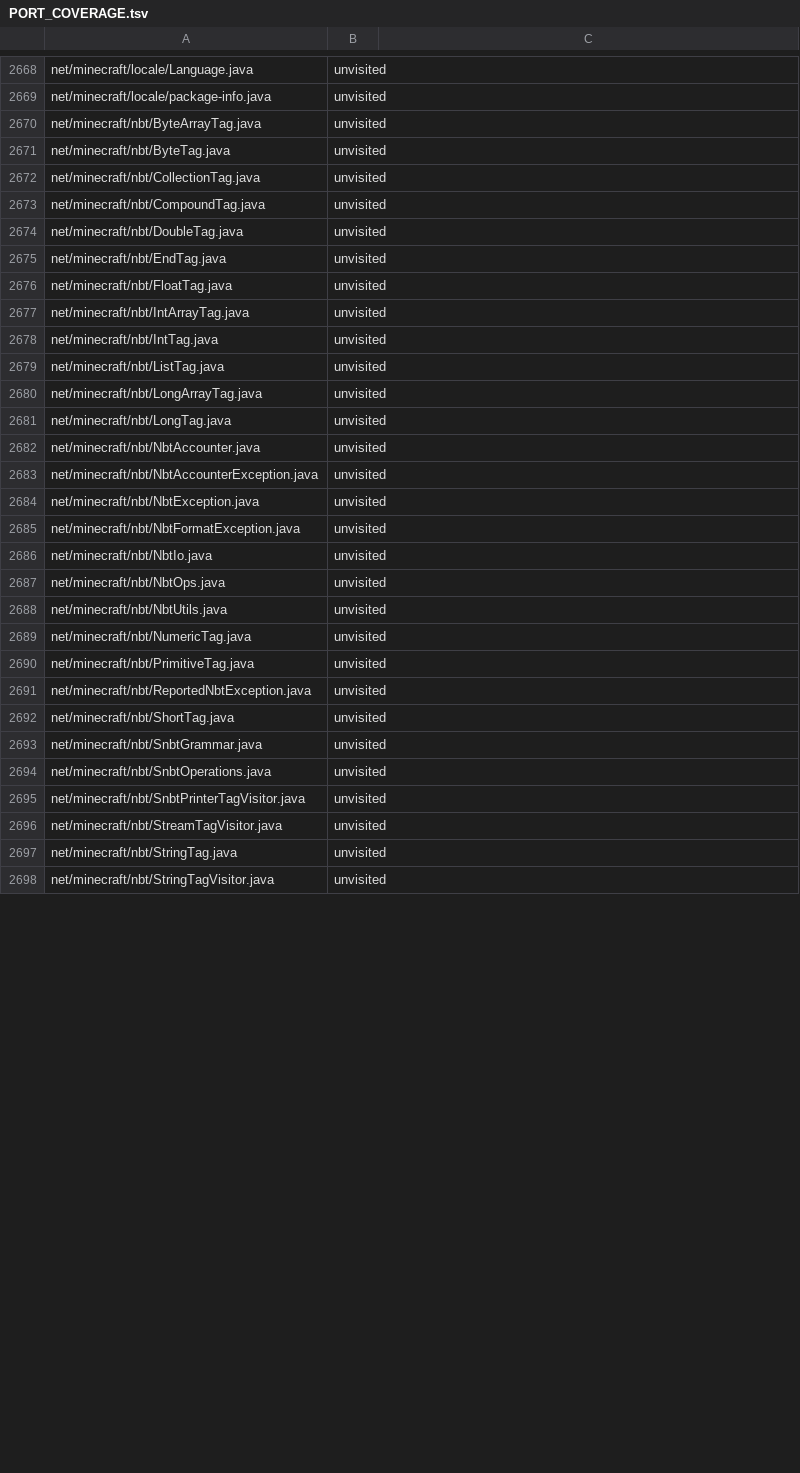
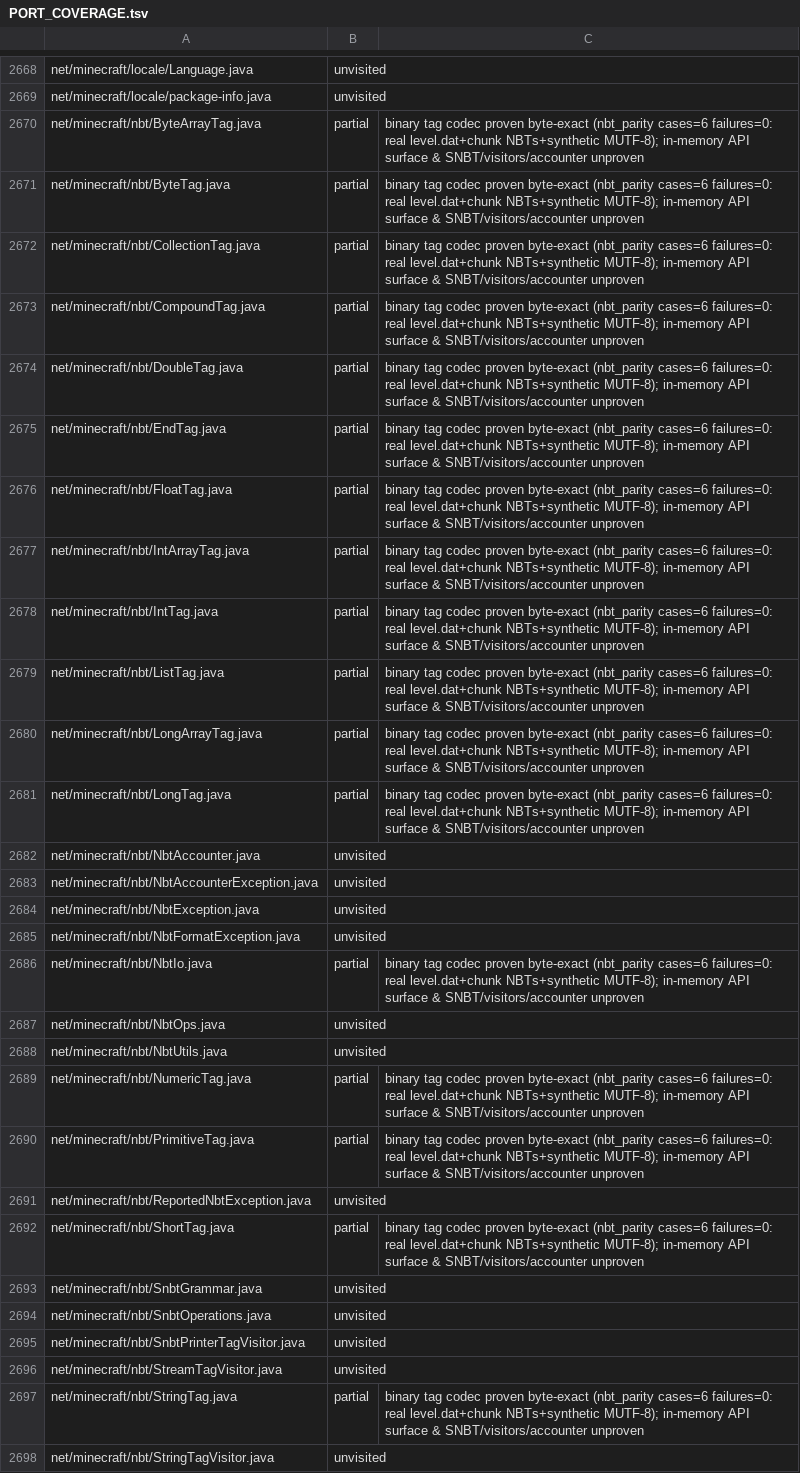
Before and after one commit to mtrdrgz/minecraftcpp, a TSV file: mcpp/docs/PORT_COVERAGE.tsv, drawn as a sheet; only a part is shown, gaps mark what is left out; the diff covers the shown part only.

```diff
--- a/mcpp/docs/PORT_COVERAGE.tsv
+++ b/mcpp/docs/PORT_COVERAGE.tsv
@@ -2669,14 +2669,14 @@ net/minecraft/locale/Language.java	unvisited
 net/minecraft/locale/package-info.java	unvisited	
-net/minecraft/nbt/ByteArrayTag.java	unvisited	
-net/minecraft/nbt/ByteTag.java	unvisited	
-net/minecraft/nbt/CollectionTag.java	unvisited	
-net/minecraft/nbt/CompoundTag.java	unvisited	
-net/minecraft/nbt/DoubleTag.java	unvisited	
-net/minecraft/nbt/EndTag.java	unvisited	
-net/minecraft/nbt/FloatTag.java	unvisited	
-net/minecraft/nbt/IntArrayTag.java	unvisited	
-net/minecraft/nbt/IntTag.java	unvisited	
-net/minecraft/nbt/ListTag.java	unvisited	
-net/minecraft/nbt/LongArrayTag.java	unvisited	
-net/minecraft/nbt/LongTag.java	unvisited	
+net/minecraft/nbt/ByteArrayTag.java	partial	binary tag codec proven byte-exact (nbt_parity cases=6 failures=0: real level.dat+chunk NBTs+synthetic MUTF-8); in-memory API surface & SNBT/visitors/accounter unproven
+net/minecraft/nbt/ByteTag.java	partial	binary tag codec proven byte-exact (nbt_parity cases=6 failures=0: real level.dat+chunk NBTs+synthetic MUTF-8); in-memory API surface & SNBT/visitors/accounter unproven
+net/minecraft/nbt/CollectionTag.java	partial	binary tag codec proven byte-exact (nbt_parity cases=6 failures=0: real level.dat+chunk NBTs+synthetic MUTF-8); in-memory API surface & SNBT/visitors/accounter unproven
+net/minecraft/nbt/CompoundTag.java	partial	binary tag codec proven byte-exact (nbt_parity cases=6 failures=0: real level.dat+chunk NBTs+synthetic MUTF-8); in-memory API surface & SNBT/visitors/accounter unproven
+net/minecraft/nbt/DoubleTag.java	partial	binary tag codec proven byte-exact (nbt_parity cases=6 failures=0: real level.dat+chunk NBTs+synthetic MUTF-8); in-memory API surface & SNBT/visitors/accounter unproven
+net/minecraft/nbt/EndTag.java	partial	binary tag codec proven byte-exact (nbt_parity cases=6 failures=0: real level.dat+chunk NBTs+synthetic MUTF-8); in-memory API surface & SNBT/visitors/accounter unproven
+net/minecraft/nbt/FloatTag.java	partial	binary tag codec proven byte-exact (nbt_parity cases=6 failures=0: real level.dat+chunk NBTs+synthetic MUTF-8); in-memory API surface & SNBT/visitors/accounter unproven
+net/minecraft/nbt/IntArrayTag.java	partial	binary tag codec proven byte-exact (nbt_parity cases=6 failures=0: real level.dat+chunk NBTs+synthetic MUTF-8); in-memory API surface & SNBT/visitors/accounter unproven
+net/minecraft/nbt/IntTag.java	partial	binary tag codec proven byte-exact (nbt_parity cases=6 failures=0: real level.dat+chunk NBTs+synthetic MUTF-8); in-memory API surface & SNBT/visitors/accounter unproven
+net/minecraft/nbt/ListTag.java	partial	binary tag codec proven byte-exact (nbt_parity cases=6 failures=0: real level.dat+chunk NBTs+synthetic MUTF-8); in-memory API surface & SNBT/visitors/accounter unproven
+net/minecraft/nbt/LongArrayTag.java	partial	binary tag codec proven byte-exact (nbt_parity cases=6 failures=0: real level.dat+chunk NBTs+synthetic MUTF-8); in-memory API surface & SNBT/visitors/accounter unproven
+net/minecraft/nbt/LongTag.java	partial	binary tag codec proven byte-exact (nbt_parity cases=6 failures=0: real level.dat+chunk NBTs+synthetic MUTF-8); in-memory API surface & SNBT/visitors/accounter unproven
 net/minecraft/nbt/NbtAccounter.java	unvisited	
@@ -2685,9 +2685,9 @@ net/minecraft/nbt/NbtException.java	unvisited
 net/minecraft/nbt/NbtFormatException.java	unvisited	
-net/minecraft/nbt/NbtIo.java	unvisited	
+net/minecraft/nbt/NbtIo.java	partial	binary tag codec proven byte-exact (nbt_parity cases=6 failures=0: real level.dat+chunk NBTs+synthetic MUTF-8); in-memory API surface & SNBT/visitors/accounter unproven
 net/minecraft/nbt/NbtOps.java	unvisited	
 net/minecraft/nbt/NbtUtils.java	unvisited	
-net/minecraft/nbt/NumericTag.java	unvisited	
-net/minecraft/nbt/PrimitiveTag.java	unvisited	
+net/minecraft/nbt/NumericTag.java	partial	binary tag codec proven byte-exact (nbt_parity cases=6 failures=0: real level.dat+chunk NBTs+synthetic MUTF-8); in-memory API surface & SNBT/visitors/accounter unproven
+net/minecraft/nbt/PrimitiveTag.java	partial	binary tag codec proven byte-exact (nbt_parity cases=6 failures=0: real level.dat+chunk NBTs+synthetic MUTF-8); in-memory API surface & SNBT/visitors/accounter unproven
 net/minecraft/nbt/ReportedNbtException.java	unvisited	
-net/minecraft/nbt/ShortTag.java	unvisited	
+net/minecraft/nbt/ShortTag.java	partial	binary tag codec proven byte-exact (nbt_parity cases=6 failures=0: real level.dat+chunk NBTs+synthetic MUTF-8); in-memory API surface & SNBT/visitors/accounter unproven
 net/minecraft/nbt/SnbtGrammar.java	unvisited	
@@ -2696,3 +2696,3 @@ net/minecraft/nbt/SnbtPrinterTagVisitor.java	unvisited
 net/minecraft/nbt/StreamTagVisitor.java	unvisited	
-net/minecraft/nbt/StringTag.java	unvisited	
+net/minecraft/nbt/StringTag.java	partial	binary tag codec proven byte-exact (nbt_parity cases=6 failures=0: real level.dat+chunk NBTs+synthetic MUTF-8); in-memory API surface & SNBT/visitors/accounter unproven
 net/minecraft/nbt/StringTagVisitor.java	unvisited	
```
Also changed, not shown: 2 edited cells elsewhere in this file, 6 other files.
